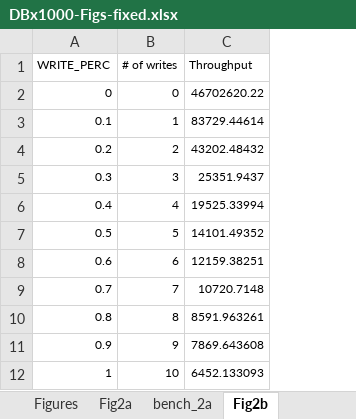
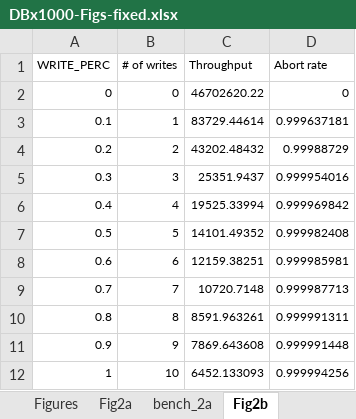
Before and after one commit to thawk105/ccdata, an Excel workbook: dbx1000/DBx1000-Figs-fixed.xlsx, sheet Fig2b, drawn as a sheet; values as stored, in another font and other column widths than the file's, no borders; charts and pictures not drawn; the diff names each change by its address in the sheet, - before the commit and + after, or states it on an @@ line.

```diff
--- a/dbx1000/DBx1000-Figs-fixed.xlsx (sheet Fig2b)
+++ b/dbx1000/DBx1000-Figs-fixed.xlsx (sheet Fig2b)
+column D (Abort rate), rows 2-12: 0 | 0.999637181 | 0.99988729 | 0.999954016 | 0.999969842 | 0.999982408 | 0.999985981 | 0.999987713 | 0.999991311 | 0.999991448 | 0.999994256
```
Also changed, not shown: charts or pictures, 4 other files.
